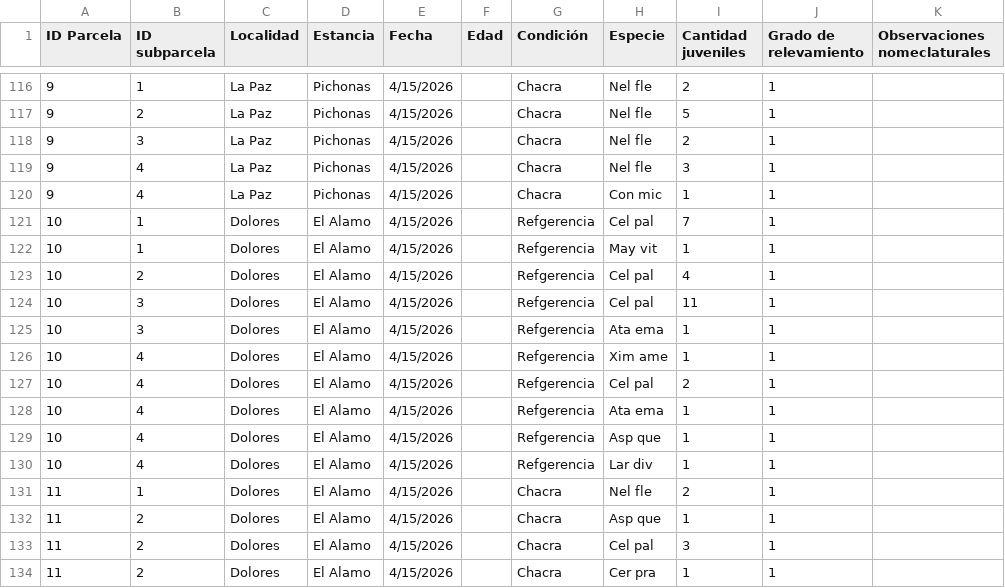
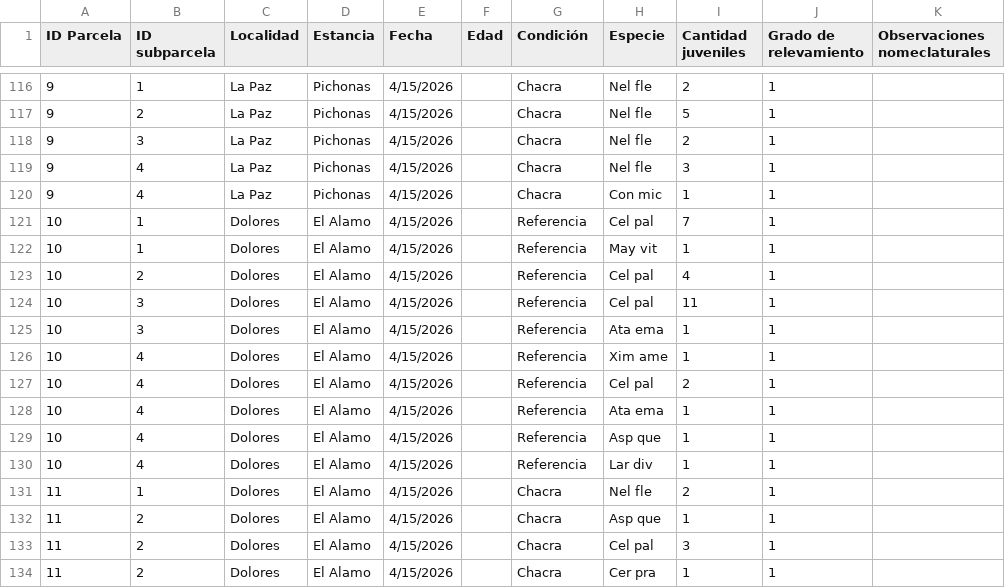
Before and after one commit to dandrey-ai/AnalisisVegetacionFAO, a CSV file: data_Parcela_Abu.csv, drawn as a sheet; only a part is shown, gaps mark what is left out; the diff covers the shown part only.

```diff
--- a/data_Parcela_Abu.csv
+++ b/data_Parcela_Abu.csv
@@ -120,12 +120,12 @@ ID Parcela,ID subparcela,Localidad,Estancia,Fecha,Edad,Condición,Especie,Cantid
 9,4,La Paz,Pichonas,4/15/2026,,Chacra,Con mic,1,1,
-10,1,Dolores,El Alamo,4/15/2026,,Refgerencia,Cel pal,7,1,
-10,1,Dolores,El Alamo,4/15/2026,,Refgerencia,May vit,1,1,
-10,2,Dolores,El Alamo,4/15/2026,,Refgerencia,Cel pal,4,1,
-10,3,Dolores,El Alamo,4/15/2026,,Refgerencia,Cel pal,11,1,
-10,3,Dolores,El Alamo,4/15/2026,,Refgerencia,Ata ema,1,1,
-10,4,Dolores,El Alamo,4/15/2026,,Refgerencia,Xim ame,1,1,
-10,4,Dolores,El Alamo,4/15/2026,,Refgerencia,Cel pal,2,1,
-10,4,Dolores,El Alamo,4/15/2026,,Refgerencia,Ata ema,1,1,
-10,4,Dolores,El Alamo,4/15/2026,,Refgerencia,Asp que,1,1,
-10,4,Dolores,El Alamo,4/15/2026,,Refgerencia,Lar div,1,1,
+10,1,Dolores,El Alamo,4/15/2026,,Referencia,Cel pal,7,1,
+10,1,Dolores,El Alamo,4/15/2026,,Referencia,May vit,1,1,
+10,2,Dolores,El Alamo,4/15/2026,,Referencia,Cel pal,4,1,
+10,3,Dolores,El Alamo,4/15/2026,,Referencia,Cel pal,11,1,
+10,3,Dolores,El Alamo,4/15/2026,,Referencia,Ata ema,1,1,
+10,4,Dolores,El Alamo,4/15/2026,,Referencia,Xim ame,1,1,
+10,4,Dolores,El Alamo,4/15/2026,,Referencia,Cel pal,2,1,
+10,4,Dolores,El Alamo,4/15/2026,,Referencia,Ata ema,1,1,
+10,4,Dolores,El Alamo,4/15/2026,,Referencia,Asp que,1,1,
+10,4,Dolores,El Alamo,4/15/2026,,Referencia,Lar div,1,1,
 11,1,Dolores,El Alamo,4/15/2026,,Chacra,Nel fle,2,1,
```
Also changed, not shown: 17 edited cells elsewhere in this file, data_ParcelaB.csv, 8 other files.
